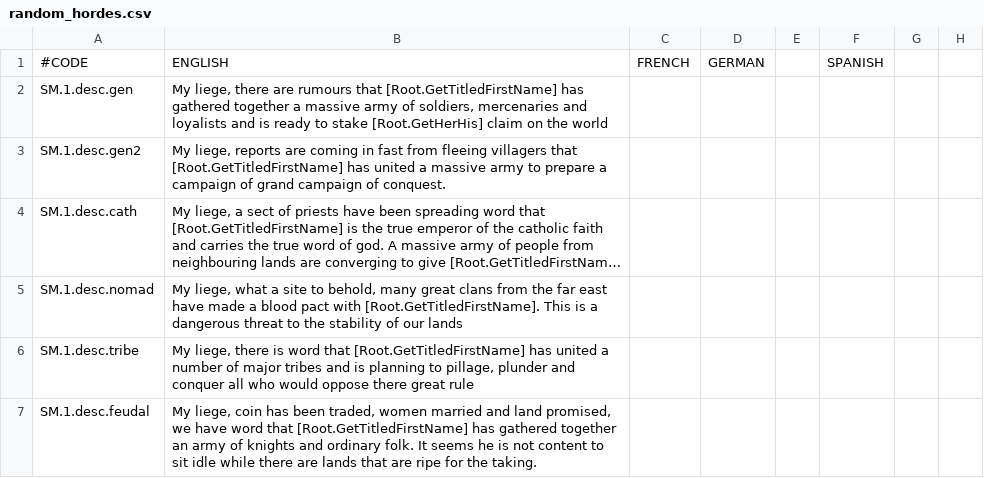
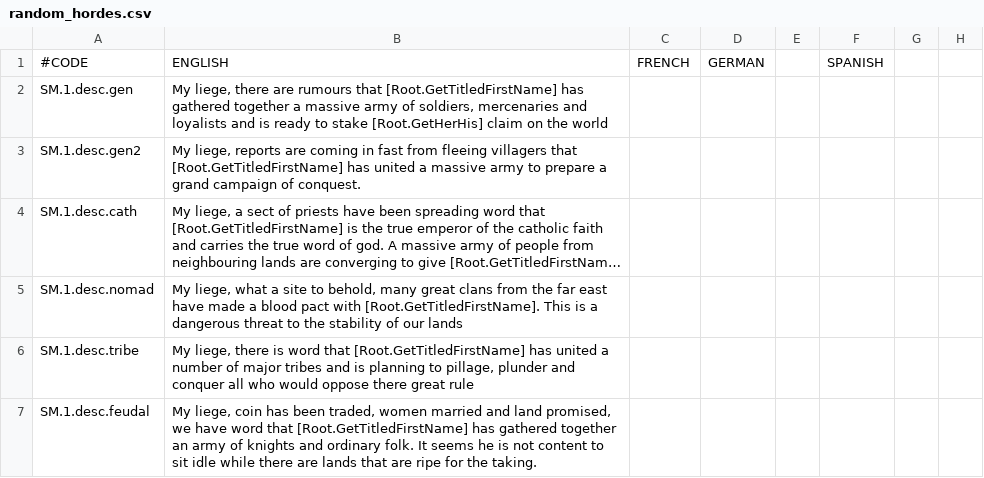
Before and after one commit to SMUnlimited/CK2-Random-Hordes, a CSV file: localisation/random_hordes.csv, drawn as a sheet; only a part is shown; long unchanged cells end in …; the diff names each change by its address in the sheet, - before the commit and + after, or states it on an @@ line.

Commit message:
Fixed gammer

```diff
--- a/localisation/random_hordes.csv
+++ b/localisation/random_hordes.csv
-B3: …prepare a campaign of grand campaign…
+B3: …prepare a grand campaign…
```
